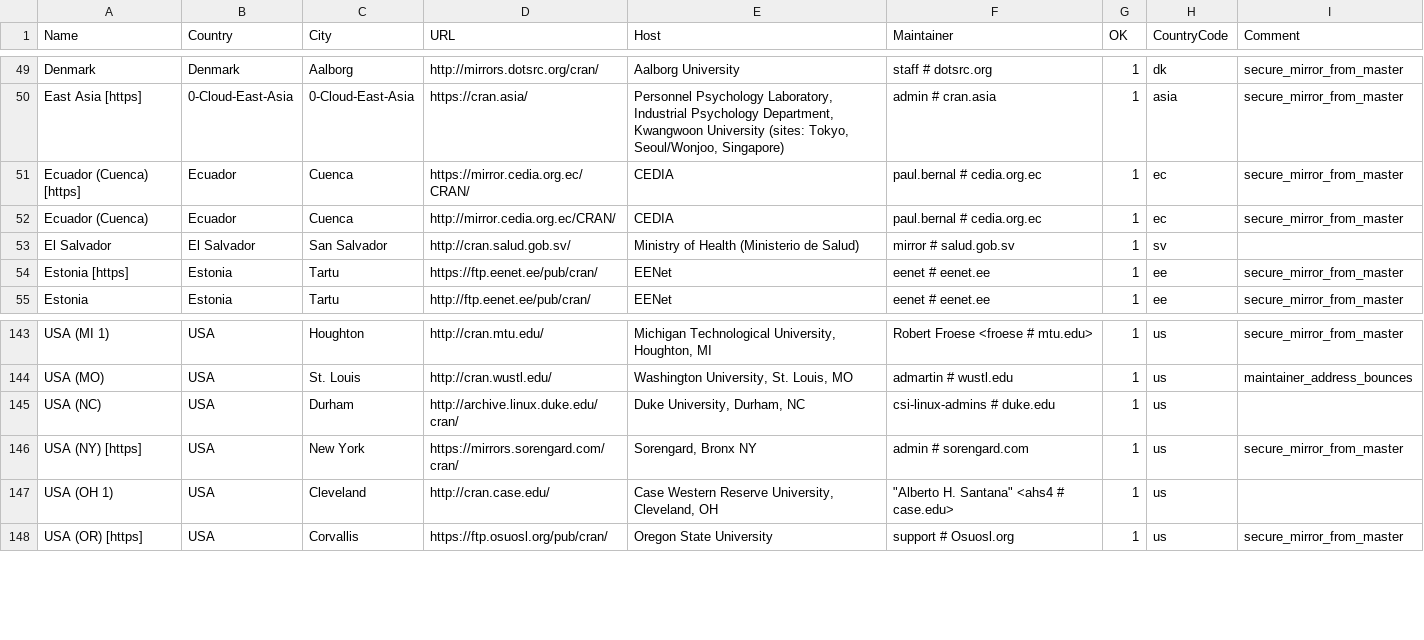
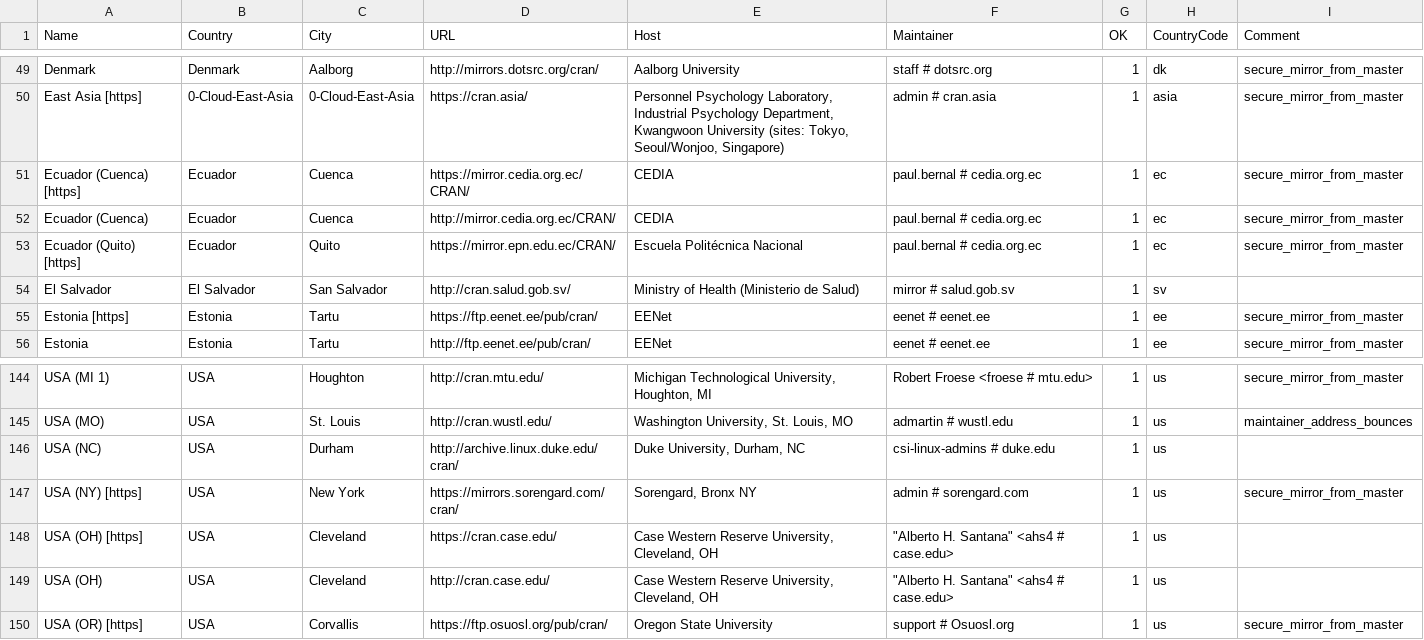
Before and after one commit to wch/r-source, a CSV file: doc/CRAN_mirrors.csv, drawn as a sheet; only a part is shown, gaps mark what is left out; addresses are those after the commit; the diff names each change by its address in the sheet, - before the commit and + after, or states it on an @@ line.

Commit message:
Add mirror.epn.edu.ec. Add https for cran.case.edu.
git-svn-id: https://svn.r-project.org/R/trunk@74299 00db46b3-68df-0310-9c12-caf00c1e9a41

```diff
--- a/doc/CRAN_mirrors.csv
+++ b/doc/CRAN_mirrors.csv
+row 53: Ecuador (Quito) [https] | Ecuador | Quito | https://mirror.epn.edu.ec/CRAN/ | Escuela Politécnica Nacional | paul.bernal # cedia.org.ec | 1 | ec | secure_mirror_from_master
+row 148: USA (OH) [https] | USA | Cleveland | https://cran.case.edu/ | Case Western Reserve University, Cleveland, OH | "Alberto H. Santana" <ahs4 # case.edu> | 1 | us
-A149 (Name): USA (OH 1)
+A149 (Name): USA (OH)
```
